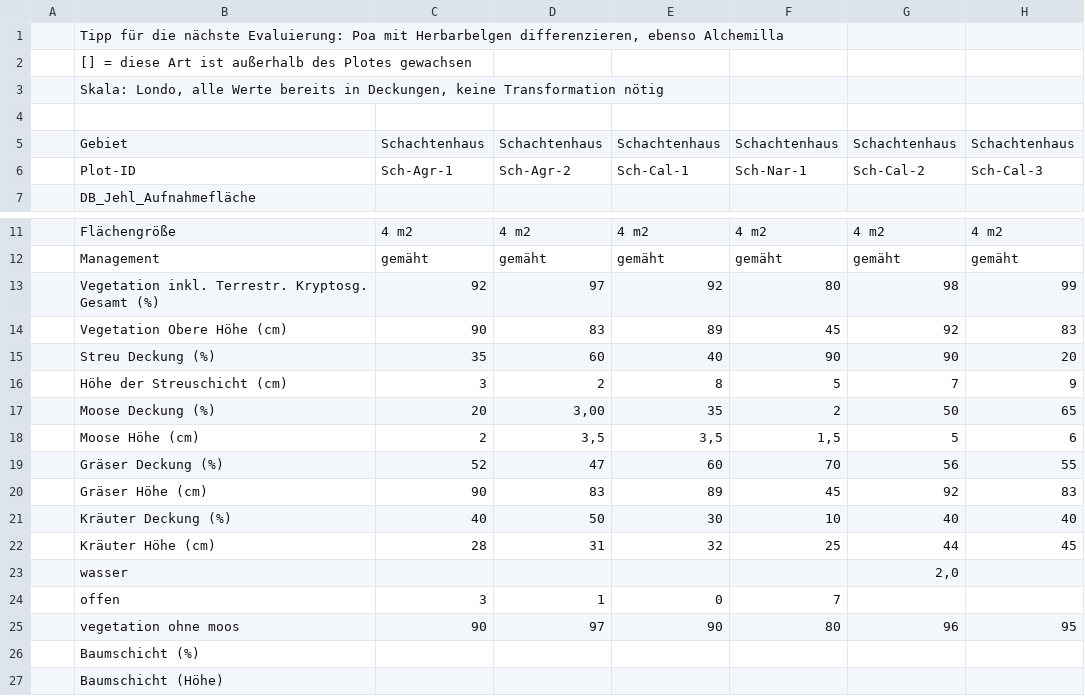
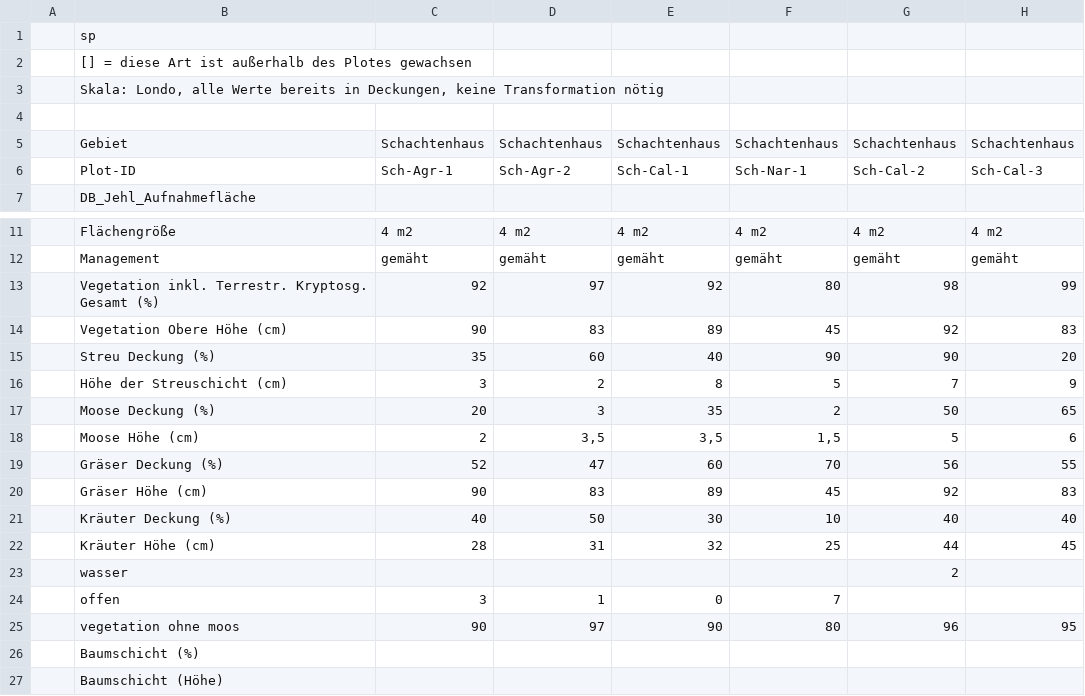
Before and after one commit to LeaOpitz/bachelor_diss, a CSV file: data/data_shaus_mahd.csv, drawn as a sheet; only a part is shown, gaps mark what is left out; the diff names each change by its address in the sheet, - before the commit and + after, or states it on an @@ line.

```diff
--- a/data/data_shaus_mahd.csv
+++ b/data/data_shaus_mahd.csv
-B1: Tipp für die nächste Evaluierung: Poa mit Herbarbelgen differenzieren, ebenso Alchemilla
+B1: sp
-D17: 3,00
+D17: 3
-G23: 2,0
+G23: 2
```
Also changed, not shown: data/data_hoch.csv, data/data_ruc_brach.csv, 2 other files.
